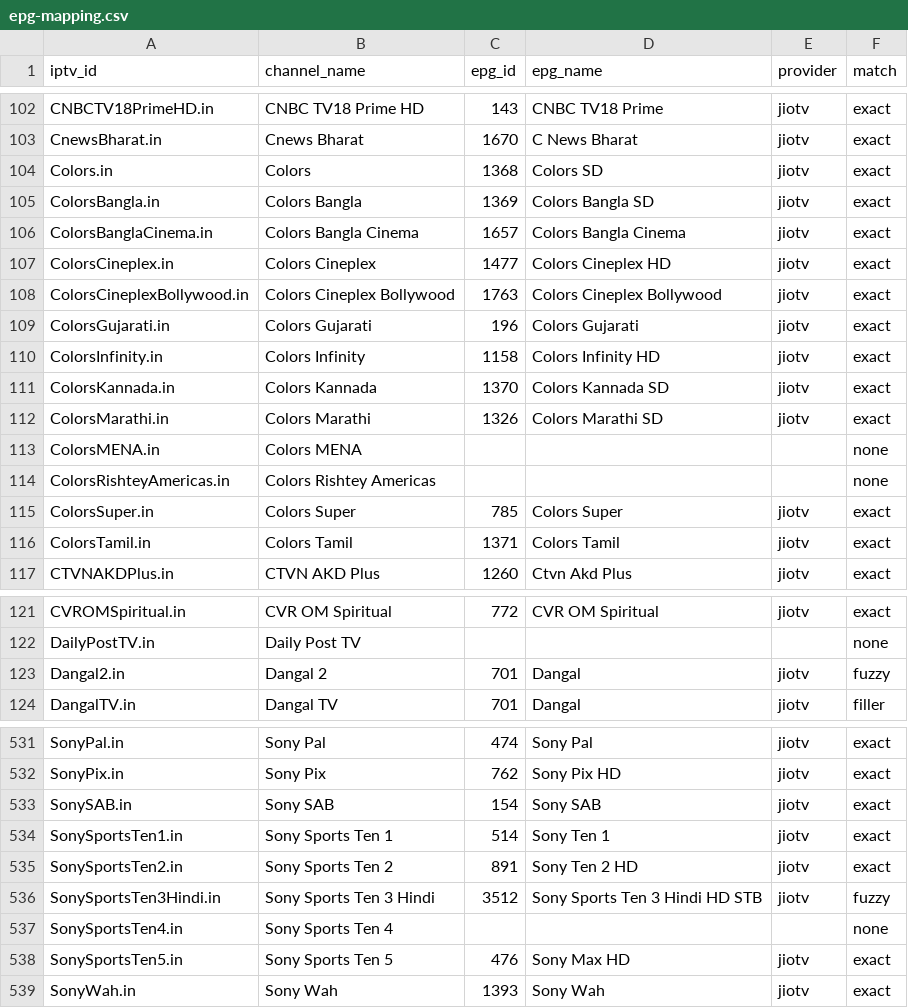
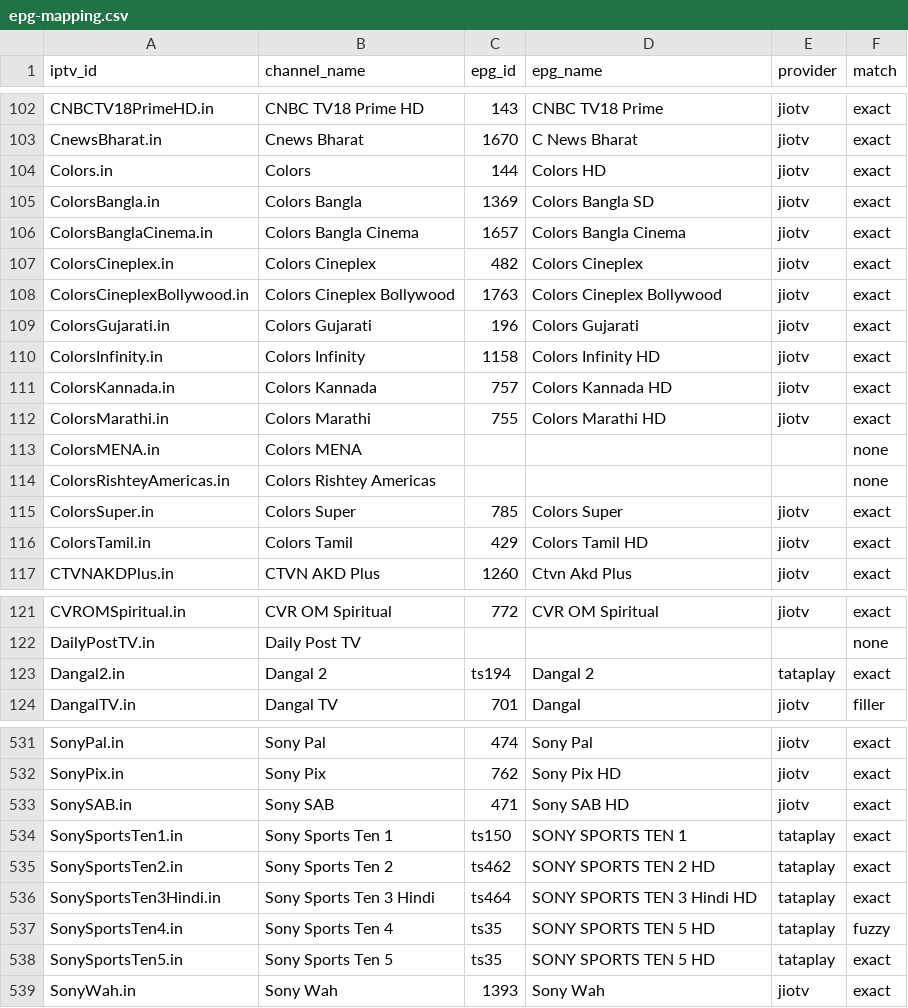
Before and after one commit to soniharish2018/in-iptv, a CSV file: playlists/epg-mapping.csv, drawn as a sheet; only a part is shown, gaps mark what is left out; the diff covers the shown part only.

```diff
--- a/playlists/epg-mapping.csv
+++ b/playlists/epg-mapping.csv
@@ -103,6 +103,6 @@ CNBCTV18PrimeHD.in,CNBC TV18 Prime HD,143,CNBC TV18 Prime,jiotv,exact
 CnewsBharat.in,Cnews Bharat,1670,C News Bharat,jiotv,exact
-Colors.in,Colors,1368,Colors SD,jiotv,exact
+Colors.in,Colors,144,Colors HD,jiotv,exact
 ColorsBangla.in,Colors Bangla,1369,Colors Bangla SD,jiotv,exact
 ColorsBanglaCinema.in,Colors Bangla Cinema,1657,Colors Bangla Cinema,jiotv,exact
-ColorsCineplex.in,Colors Cineplex,1477,Colors Cineplex HD,jiotv,exact
+ColorsCineplex.in,Colors Cineplex,482,Colors Cineplex,jiotv,exact
 ColorsCineplexBollywood.in,Colors Cineplex Bollywood,1763,Colors Cineplex Bollywood,jiotv,exact
@@ -110,4 +110,4 @@ ColorsGujarati.in,Colors Gujarati,196,Colors Gujarati,jiotv,exact
 ColorsInfinity.in,Colors Infinity,1158,Colors Infinity HD,jiotv,exact
-ColorsKannada.in,Colors Kannada,1370,Colors Kannada SD,jiotv,exact
-ColorsMarathi.in,Colors Marathi,1326,Colors Marathi SD,jiotv,exact
+ColorsKannada.in,Colors Kannada,757,Colors Kannada HD,jiotv,exact
+ColorsMarathi.in,Colors Marathi,755,Colors Marathi HD,jiotv,exact
 ColorsMENA.in,Colors MENA,,,,none
@@ -115,3 +115,3 @@ ColorsRishteyAmericas.in,Colors Rishtey Americas,,,,none
 ColorsSuper.in,Colors Super,785,Colors Super,jiotv,exact
-ColorsTamil.in,Colors Tamil,1371,Colors Tamil,jiotv,exact
+ColorsTamil.in,Colors Tamil,429,Colors Tamil HD,jiotv,exact
 CTVNAKDPlus.in,CTVN AKD Plus,1260,Ctvn Akd Plus,jiotv,exact
@@ -122,3 +122,3 @@ CVROMSpiritual.in,CVR OM Spiritual,772,CVR OM Spiritual,jiotv,exact
 DailyPostTV.in,Daily Post TV,,,,none
-Dangal2.in,Dangal 2,701,Dangal,jiotv,fuzzy
+Dangal2.in,Dangal 2,ts194,Dangal 2,tataplay,exact
 DangalTV.in,Dangal TV,701,Dangal,jiotv,filler
@@ -532,8 +532,8 @@ SonyPal.in,Sony Pal,474,Sony Pal,jiotv,exact
 SonyPix.in,Sony Pix,762,Sony Pix HD,jiotv,exact
-SonySAB.in,Sony SAB,154,Sony SAB,jiotv,exact
-SonySportsTen1.in,Sony Sports Ten 1,514,Sony Ten 1,jiotv,exact
-SonySportsTen2.in,Sony Sports Ten 2,891,Sony Ten 2 HD,jiotv,exact
-SonySportsTen3Hindi.in,Sony Sports Ten 3 Hindi,3512,Sony Sports Ten 3 Hindi HD STB,jiotv,fuzzy
-SonySportsTen4.in,Sony Sports Ten 4,,,,none
-SonySportsTen5.in,Sony Sports Ten 5,476,Sony Max HD,jiotv,exact
+SonySAB.in,Sony SAB,471,Sony SAB HD,jiotv,exact
+SonySportsTen1.in,Sony Sports Ten 1,ts150,SONY SPORTS TEN 1,tataplay,exact
+SonySportsTen2.in,Sony Sports Ten 2,ts462,SONY SPORTS TEN 2 HD,tataplay,exact
+SonySportsTen3Hindi.in,Sony Sports Ten 3 Hindi,ts464,SONY SPORTS TEN 3 Hindi HD,tataplay,exact
+SonySportsTen4.in,Sony Sports Ten 4,ts35,SONY SPORTS TEN 5 HD,tataplay,fuzzy
+SonySportsTen5.in,Sony Sports Ten 5,ts35,SONY SPORTS TEN 5 HD,tataplay,exact
 SonyWah.in,Sony Wah,1393,Sony Wah,jiotv,exact
```
Also changed, not shown: 128 edited cells elsewhere in this file, 11 other files.
